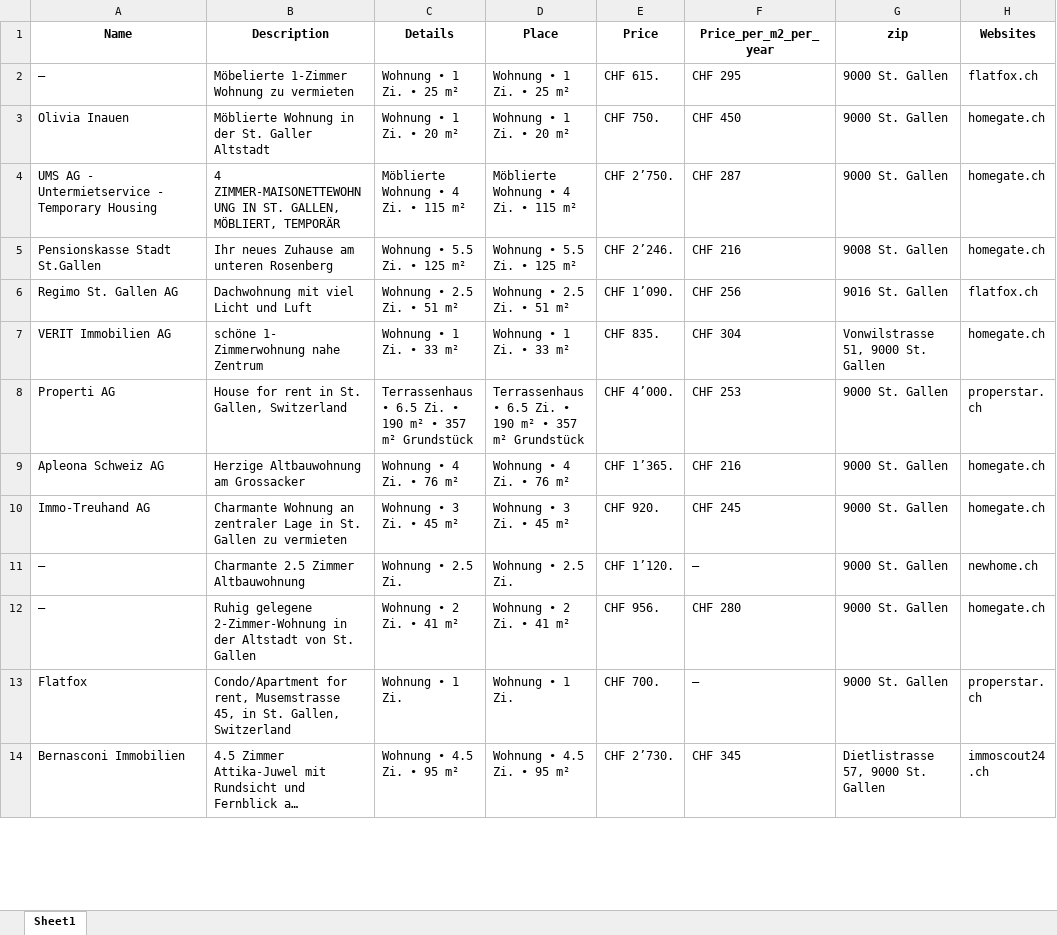
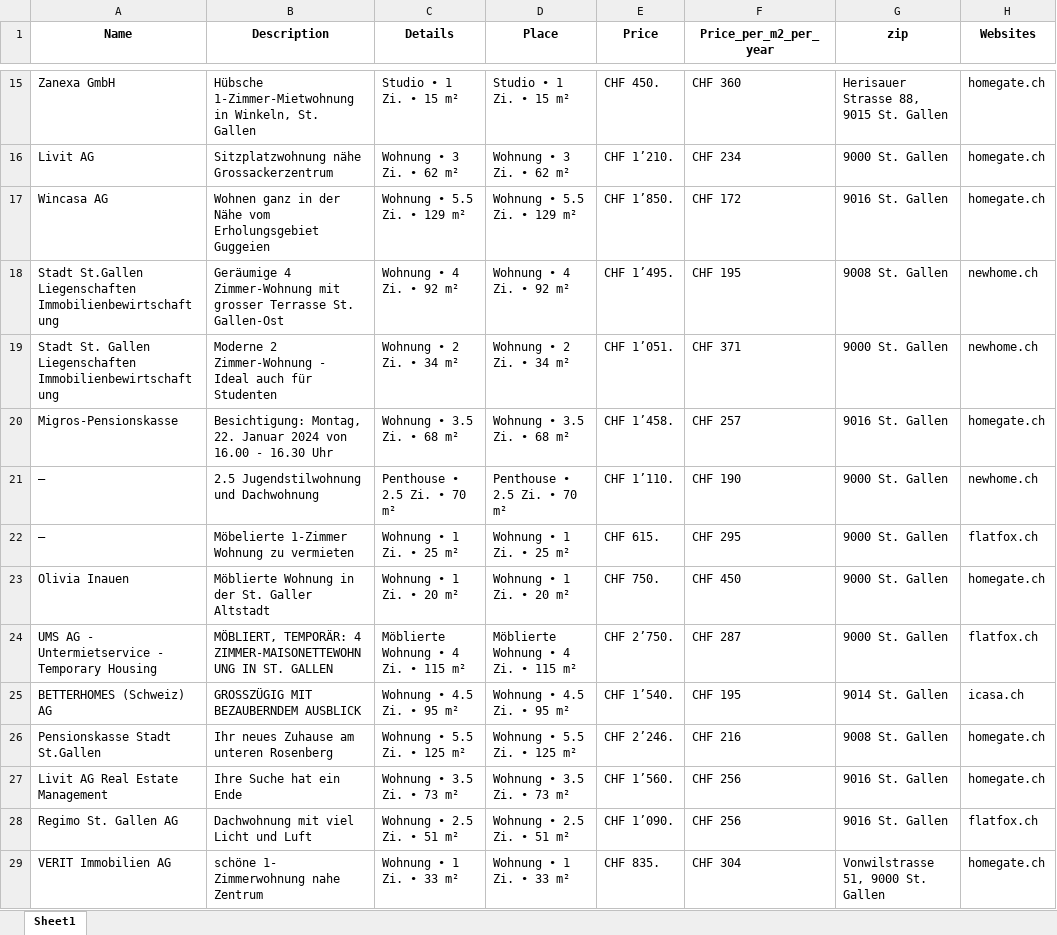
Before and after one commit to lorexzx/CS, an Excel workbook: Immobilienliste.xlsx, sheet Sheet1, drawn as a sheet; only a part is shown, gaps mark what is left out; the shorter side is filled out with more unchanged rows; long unchanged cells end in …; values as stored, in another font and other column widths than the file's, no borders; addresses are those after the commit; the diff covers the shown part only; the diff names each change by its address in the sheet, - before the commit and + after, or states it on an @@ line.

```diff
--- a/Immobilienliste.xlsx (sheet Sheet1)
+++ b/Immobilienliste.xlsx (sheet Sheet1)
+row 15: Zanexa GmbH | Hübsche 1-Zimmer-Mietwohnung in Winkeln, St. Gallen | Studio • 1 Zi. • 15 m² | Studio • 1 Zi. • 15 m² | CHF 450. | CHF 360 | Herisauer Strasse 88, 9015 St. Gallen | homegate.ch
+row 16: Livit AG | Sitzplatzwohnung nähe Grossackerzentrum | Wohnung • 3 Zi. • 62 m² | Wohnung • 3 Zi. • 62 m² | CHF 1’210. | CHF 234 | 9000 St. Gallen | homegate.ch
+row 17: Wincasa AG | Wohnen ganz in der Nähe vom Erholungsgebiet Guggeien | Wohnung • 5.5 Zi. • 129 m² | Wohnung • 5.5 Zi. • 129 m² | CHF 1’850. | CHF 172 | 9016 St. Gallen | homegate.ch
+row 18: Stadt St.Gallen Liegenschaften Immobilienbewirtschaftung | Geräumige 4 Zimmer-Wohnung mit grosser Terrasse St. Gallen-Ost | Wohnung • 4 Zi. • 92 m² | Wohnung • 4 Zi. • 92 m² | CHF 1’495. | CHF 195 | 9008 St. Gallen | newhome.ch
+row 19: Stadt St. Gallen Liegenschaften Immobilienbewirtschaftung | Moderne 2 Zimmer-Wohnung - Ideal auch für Studenten | Wohnung • 2 Zi. • 34 m² | Wohnung • 2 Zi. • 34 m² | CHF 1’051. | CHF 371 | 9000 St. Gallen | newhome.ch
+row 20: Migros-Pensionskasse | Besichtigung: Montag, 22. Januar 2024 von 16.00 - 16.30 Uhr | Wohnung • 3.5 Zi. • 68 m² | Wohnung • 3.5 Zi. • 68 m² | CHF 1’458. | CHF 257 | 9016 St. Gallen | homegate.ch
+row 21: — | 2.5 Jugendstilwohnung und Dachwohnung | Penthouse • 2.5 Zi. • 70 m² | Penthouse • 2.5 Zi. • 70 m² | CHF 1’110. | CHF 190 | 9000 St. Gallen | newhome.ch
-B24 (Description): 4 ZIMMER-MAISONETTEWOHNUNG IN ST. GALLEN, MÖBLIERT, TEMPORÄR
+B24 (Description): MÖBLIERT, TEMPORÄR: 4 ZIMMER-MAISONETTEWOHNUNG IN ST. GALLEN
-H24 (Websites): homegate.ch
+H24 (Websites): flatfox.ch
+row 25: BETTERHOMES (Schweiz) AG | GROSSZÜGIG MIT BEZAUBERNDEM AUSBLICK | Wohnung • 4.5 Zi. • 95 m² | Wohnung • 4.5 Zi. • 95 m² | CHF 1’540. | CHF 195 | 9014 St. Gallen | icasa.ch
+row 27: Livit AG Real Estate Management | Ihre Suche hat ein Ende | Wohnung • 3.5 Zi. • 73 m² | Wohnung • 3.5 Zi. • 73 m² | CHF 1’560. | CHF 256 | 9016 St. Gallen | homegate.ch
```
Also changed, not shown: 34 added rows, 43 removed rows and 13 edited cells elsewhere in this sheet.
